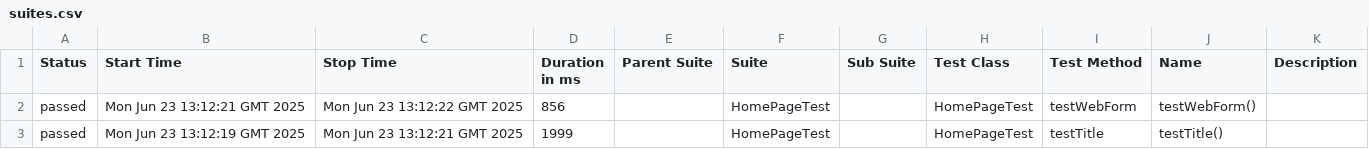
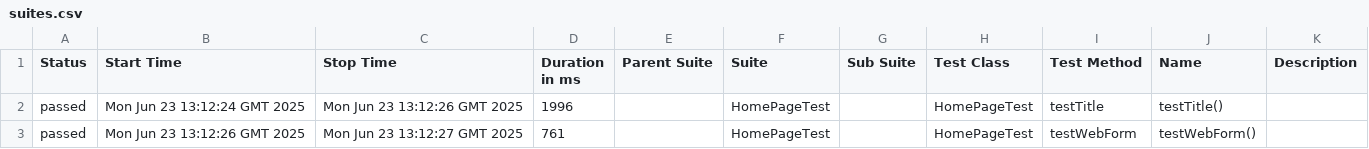
Before and after one commit to StepanidaKirillina1/testRepository, a CSV file: 25/data/suites.csv, drawn as a sheet.

```diff
--- a/25/data/suites.csv
+++ b/25/data/suites.csv
@@ -1,3 +1,3 @@
 "Status","Start Time","Stop Time","Duration in ms","Parent Suite","Suite","Sub Suite","Test Class","Test Method","Name","Description"
-"passed","Mon Jun 23 13:12:21 GMT 2025","Mon Jun 23 13:12:22 GMT 2025","856","","HomePageTest","","HomePageTest","testWebForm","testWebForm()",""
-"passed","Mon Jun 23 13:12:19 GMT 2025","Mon Jun 23 13:12:21 GMT 2025","1999","","HomePageTest","","HomePageTest","testTitle","testTitle()",""
+"passed","Mon Jun 23 13:12:24 GMT 2025","Mon Jun 23 13:12:26 GMT 2025","1996","","HomePageTest","","HomePageTest","testTitle","testTitle()",""
+"passed","Mon Jun 23 13:12:26 GMT 2025","Mon Jun 23 13:12:27 GMT 2025","761","","HomePageTest","","HomePageTest","testWebForm","testWebForm()",""
```
Also changed, not shown: 27 other files.
